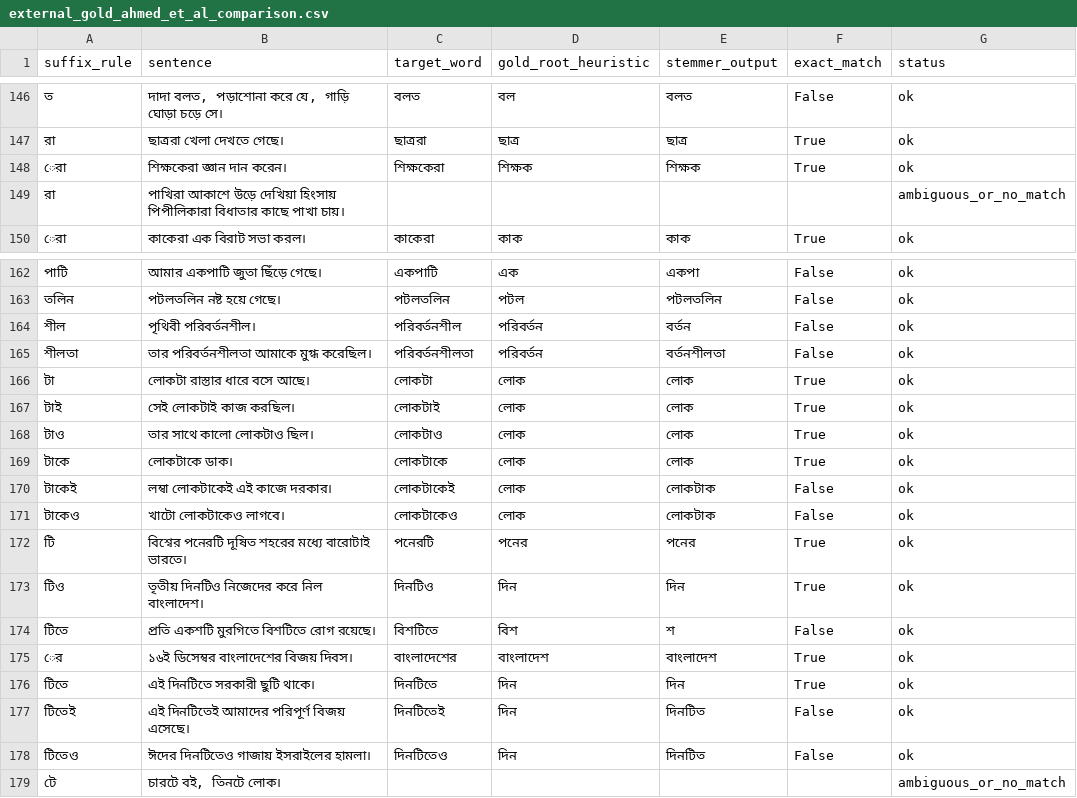
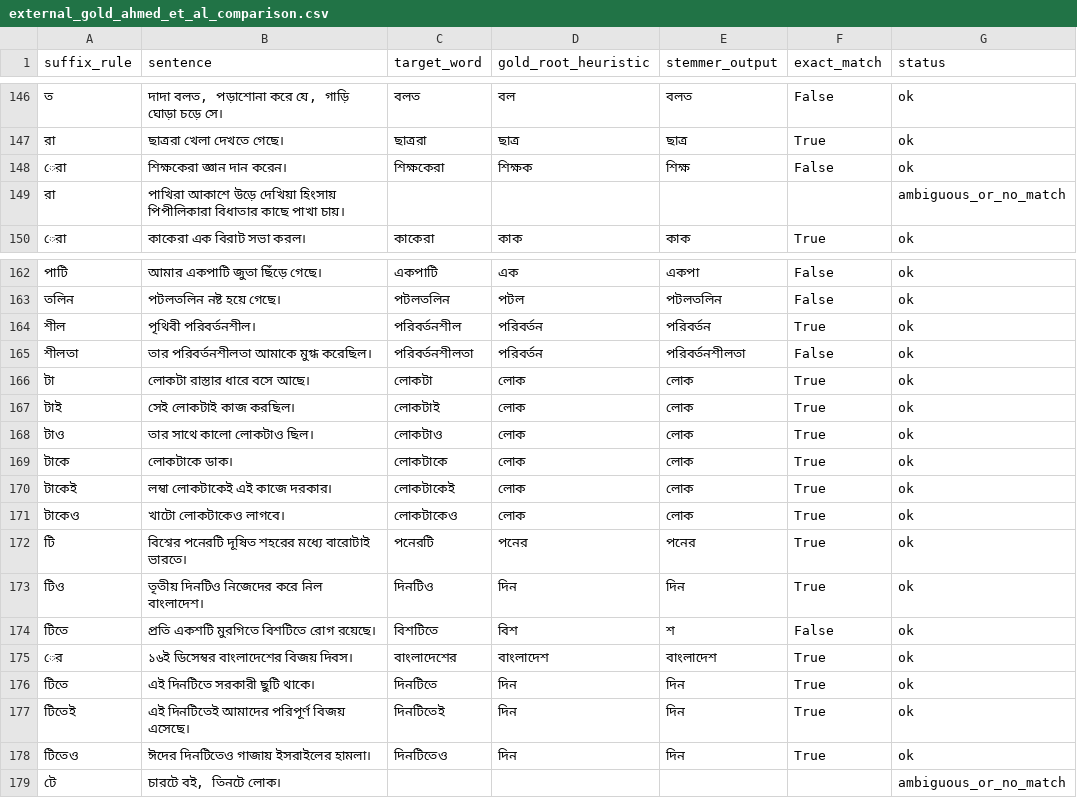
Before and after one commit to SwarMoi/LexiVault-Bangla-stemmer, a CSV file: output/external_gold_ahmed_et_al_comparison.csv, drawn as a sheet; only a part is shown, gaps mark what is left out.

```diff
--- a/output/external_gold_ahmed_et_al_comparison.csv
+++ b/output/external_gold_ahmed_et_al_comparison.csv
@@ -147,3 +147,3 @@ suffix_rule,sentence,target_word,gold_root_heuristic,stemmer_output,exact_match,
 রা,ছাত্ররা খেলা দেখতে গেছে।,ছাত্ররা,ছাত্র,ছাত্র,True,ok
-েরা,শিক্ষকেরা জ্ঞান দান করেন।,শিক্ষকেরা,শিক্ষক,শিক্ষক,True,ok
+েরা,শিক্ষকেরা জ্ঞান দান করেন।,শিক্ষকেরা,শিক্ষক,শিক্ষ,False,ok
 রা,পাখিরা আকাশে উড়ে দেখিয়া হিংসায় পিপীলিকারা বিধাতার কাছে পাখা চায়।,,,,,ambiguous_or_no_match
@@ -163,4 +163,4 @@ suffix_rule,sentence,target_word,gold_root_heuristic,stemmer_output,exact_match,
 তলিন,পটলতলিন নষ্ট হয়ে গেছে।,পটলতলিন,পটল,পটলতলিন,False,ok
-শীল,পৃথিবী পরিবর্তনশীল।,পরিবর্তনশীল,পরিবর্তন,বর্তন,False,ok
-শীলতা,তার পরিবর্তনশীলতা আমাকে মুগ্ধ করেছিল।,পরিবর্তনশীলতা,পরিবর্তন,বর্তনশীলতা,False,ok
+শীল,পৃথিবী পরিবর্তনশীল।,পরিবর্তনশীল,পরিবর্তন,পরিবর্তন,True,ok
+শীলতা,তার পরিবর্তনশীলতা আমাকে মুগ্ধ করেছিল।,পরিবর্তনশীলতা,পরিবর্তন,পরিবর্তনশীলতা,False,ok
 টা,লোকটা রাস্তার ধারে বসে আছে।,লোকটা,লোক,লোক,True,ok
@@ -169,4 +169,4 @@ suffix_rule,sentence,target_word,gold_root_heuristic,stemmer_output,exact_match,
 টাকে,লোকটাকে ডাক।,লোকটাকে,লোক,লোক,True,ok
-টাকেই,লম্বা লোকটাকেই এই কাজে দরকার।,লোকটাকেই,লোক,লোকটাক,False,ok
-টাকেও,খাটো লোকটাকেও লাগবে।,লোকটাকেও,লোক,লোকটাক,False,ok
+টাকেই,লম্বা লোকটাকেই এই কাজে দরকার।,লোকটাকেই,লোক,লোক,True,ok
+টাকেও,খাটো লোকটাকেও লাগবে।,লোকটাকেও,লোক,লোক,True,ok
 টি,বিশ্বের পনেরটি দূষিত শহরের মধ্যে বারোটাই ভারতে।,পনেরটি,পনের,পনের,True,ok
@@ -176,4 +176,4 @@ suffix_rule,sentence,target_word,gold_root_heuristic,stemmer_output,exact_match,
 টিতে,এই দিনটিতে সরকারী ছুটি থাকে।,দিনটিতে,দিন,দিন,True,ok
-টিতেই,এই দিনটিতেই আমাদের পরিপূর্ণ বিজয় এসেছে।,দিনটিতেই,দিন,দিনটিত,False,ok
-টিতেও,ঈদের দিনটিতেও গাজায় ইসরাইলের হামলা।,দিনটিতেও,দিন,দিনটিত,False,ok
+টিতেই,এই দিনটিতেই আমাদের পরিপূর্ণ বিজয় এসেছে।,দিনটিতেই,দিন,দিন,True,ok
+টিতেও,ঈদের দিনটিতেও গাজায় ইসরাইলের হামলা।,দিনটিতেও,দিন,দিন,True,ok
 টে,"চারটে বই, তিনটে লোক।",,,,,ambiguous_or_no_match
```
Also changed, not shown: output/corpus_sample_validated.csv, output/external_gold_dasgupta_ng_comparison.csv, 4 other files.
